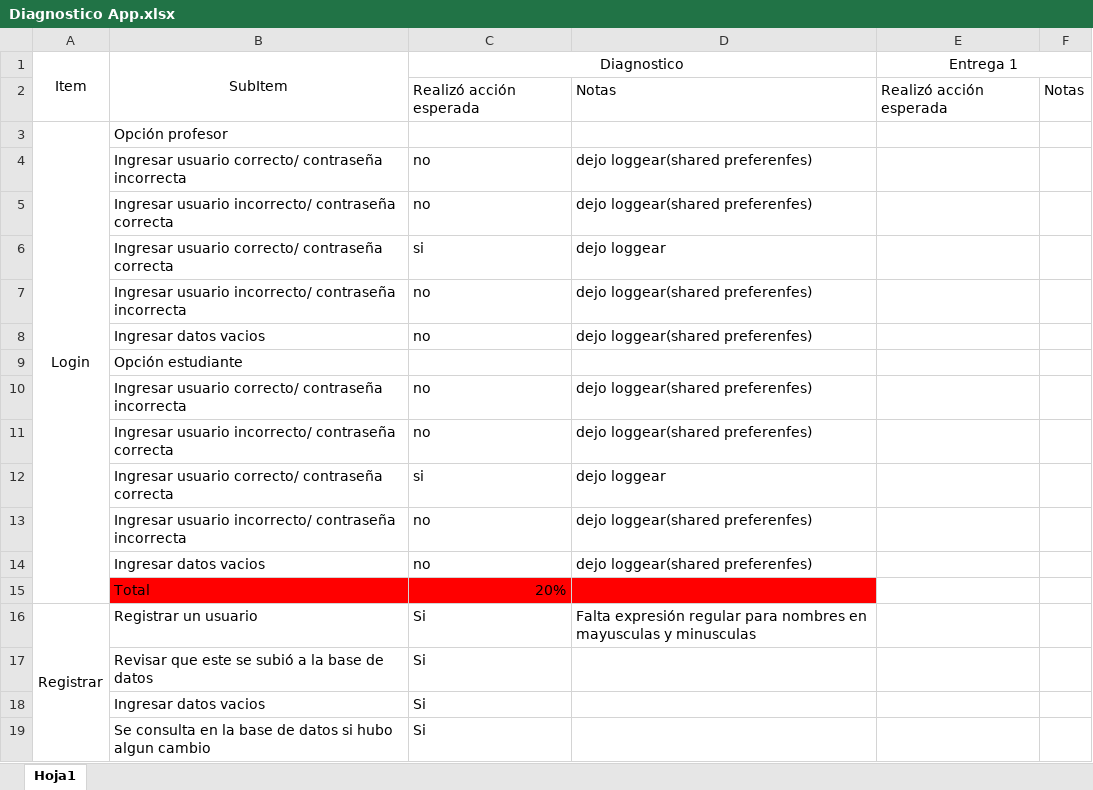
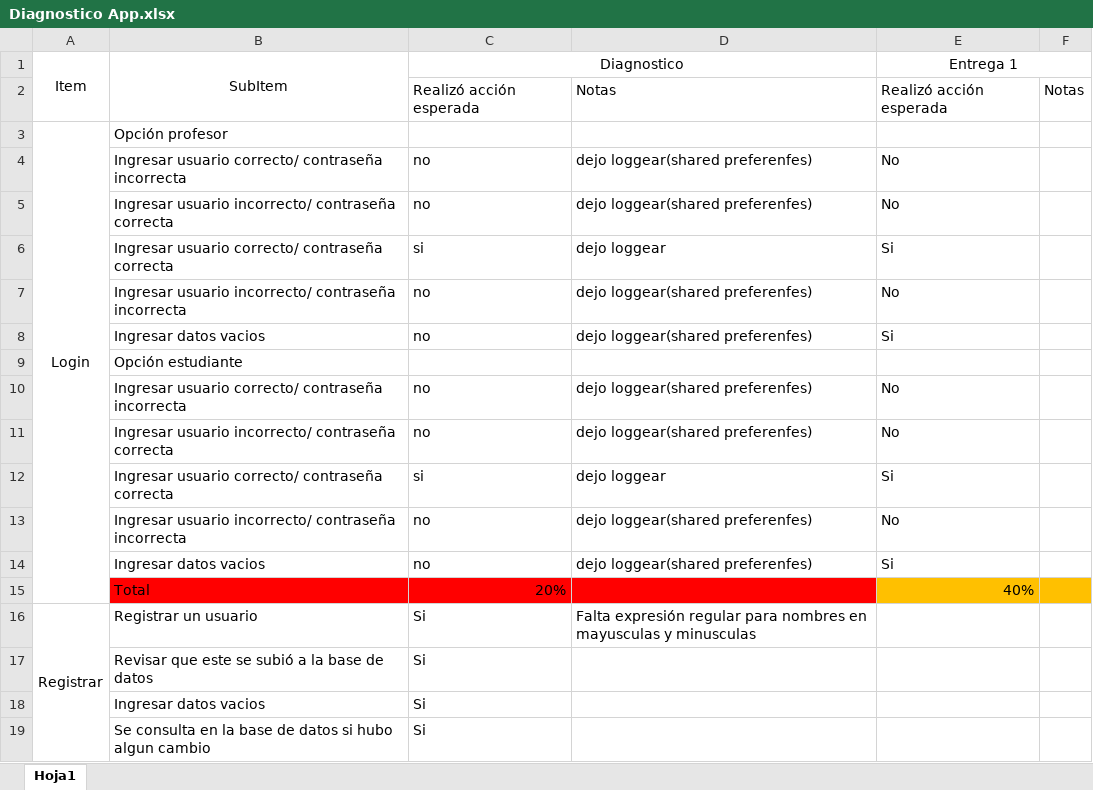
Before and after one commit to yulian6766/Notifik, an Excel workbook: Documentation/Diagnostico App.xlsx, sheet Hoja1, drawn as a sheet; only a part is shown; values as stored, in another font and other column widths than the file's, no borders; the diff covers the shown part only; the diff names each change by its address in the sheet, - before the commit and + after, or states it on an @@ line.

Commit message:
Documento de pruebas actualizado
Documento de pruebas actualziado con la primera actualización del sprint

```diff
--- a/Documentation/Diagnostico App.xlsx (sheet Hoja1)
+++ b/Documentation/Diagnostico App.xlsx (sheet Hoja1)
-E4:E5: (empty)
+E4:E5: No
-E6: (empty)
+E6: Si
-E7: (empty)
+E7: No
-E8: (empty)
+E8: Si
-E10:E11: (empty)
+E10:E11: No
-E12: (empty)
+E12: Si
-E13: (empty)
+E13: No
-E14: (empty)
+E14: Si
-E15: (empty)
+E15: 40%
-E15:F15 fill: none
+E15:F15 fill: #FFC000
```
Also changed, not shown: 1 added row, 1 removed row, 16 edited cells and cell formats elsewhere in this sheet.
